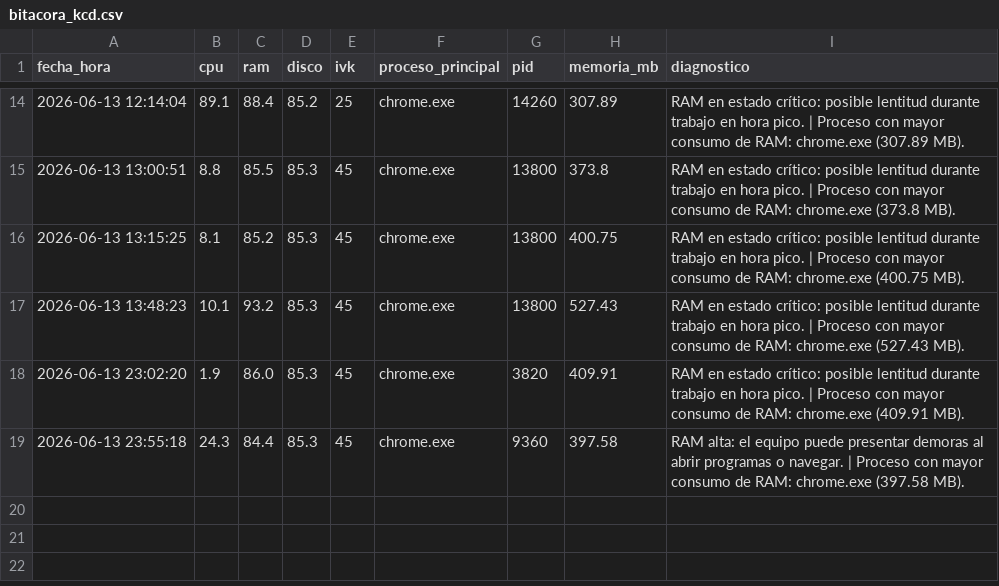
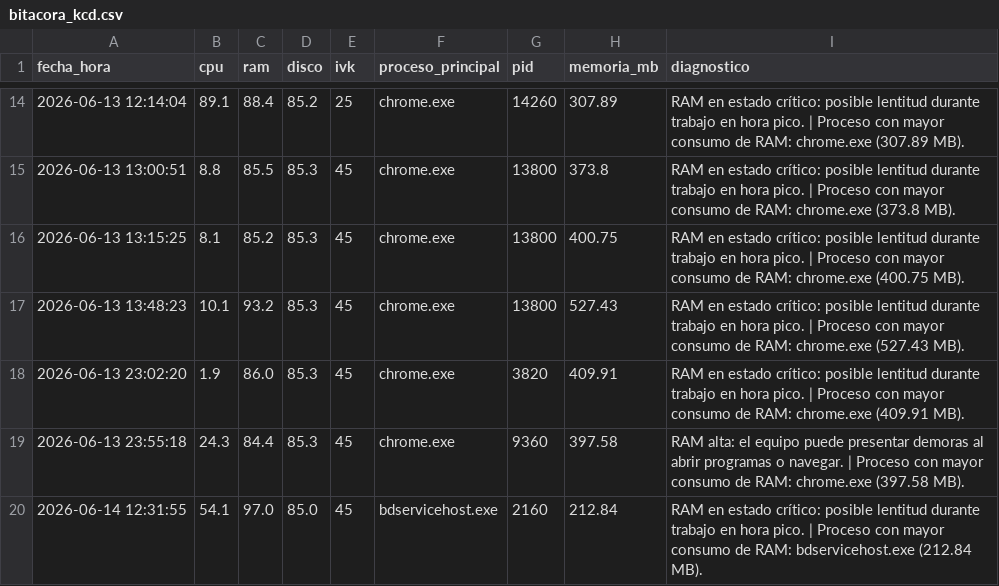
Before and after one commit to miltonmtk/kcd-server-cloud, a CSV file: bitacora_kcd.csv, drawn as a sheet; only a part is shown, gaps mark what is left out.

Commit message:
PP antes de LAB-09B estado activo KCD

```diff
--- a/bitacora_kcd.csv
+++ b/bitacora_kcd.csv
@@ -19 +19,2 @@ fecha_hora,cpu,ram,disco,ivk,proceso_principal,pid,memoria_mb,diagnostico
 2026-06-13 23:55:18,24.3,84.4,85.3,45,chrome.exe,9360,397.58,RAM alta: el equipo puede presentar demoras al abrir programas o navegar. | Proceso con mayor consumo de RAM: chrome.exe (397.58 MB).
+2026-06-14 12:31:55,54.1,97.0,85.0,45,bdservicehost.exe,2160,212.84,RAM en estado crítico: posible lentitud durante trabajo en hora pico. | Proceso con mayor consumo de RAM: bdservicehost.exe (212.84 MB).
```
Also changed, not shown: evidencia_chrome_kcd.csv, 1 other file.
